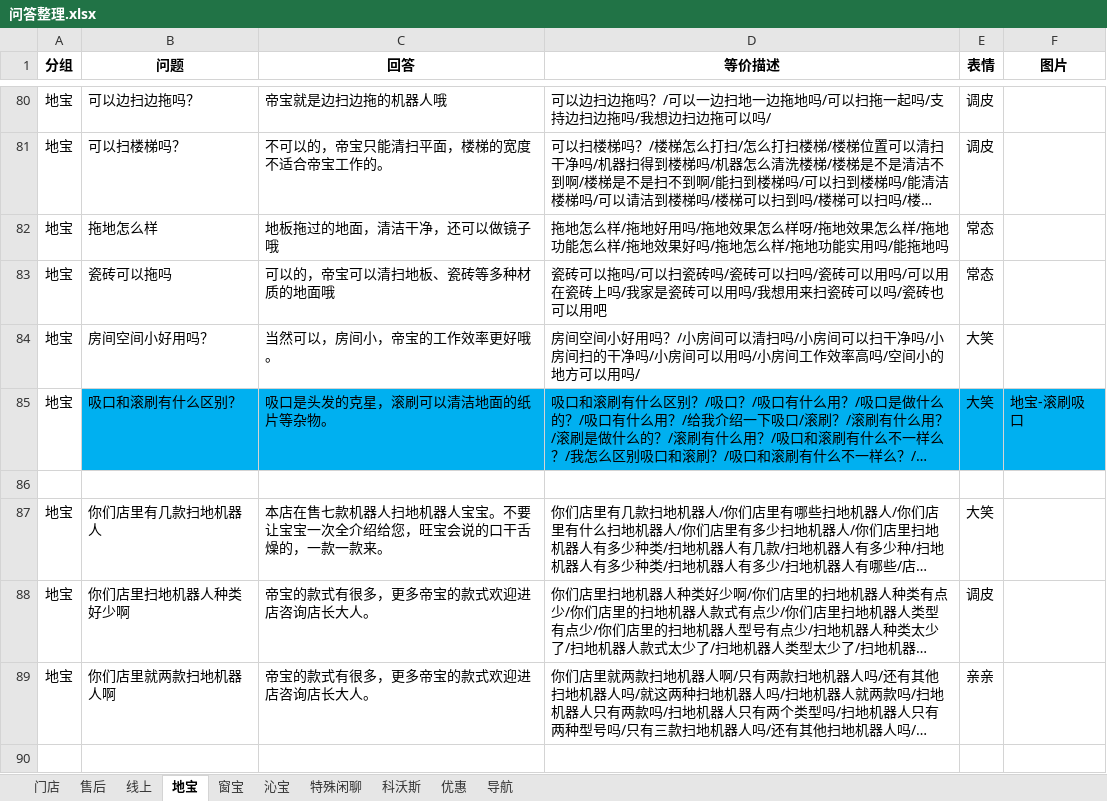
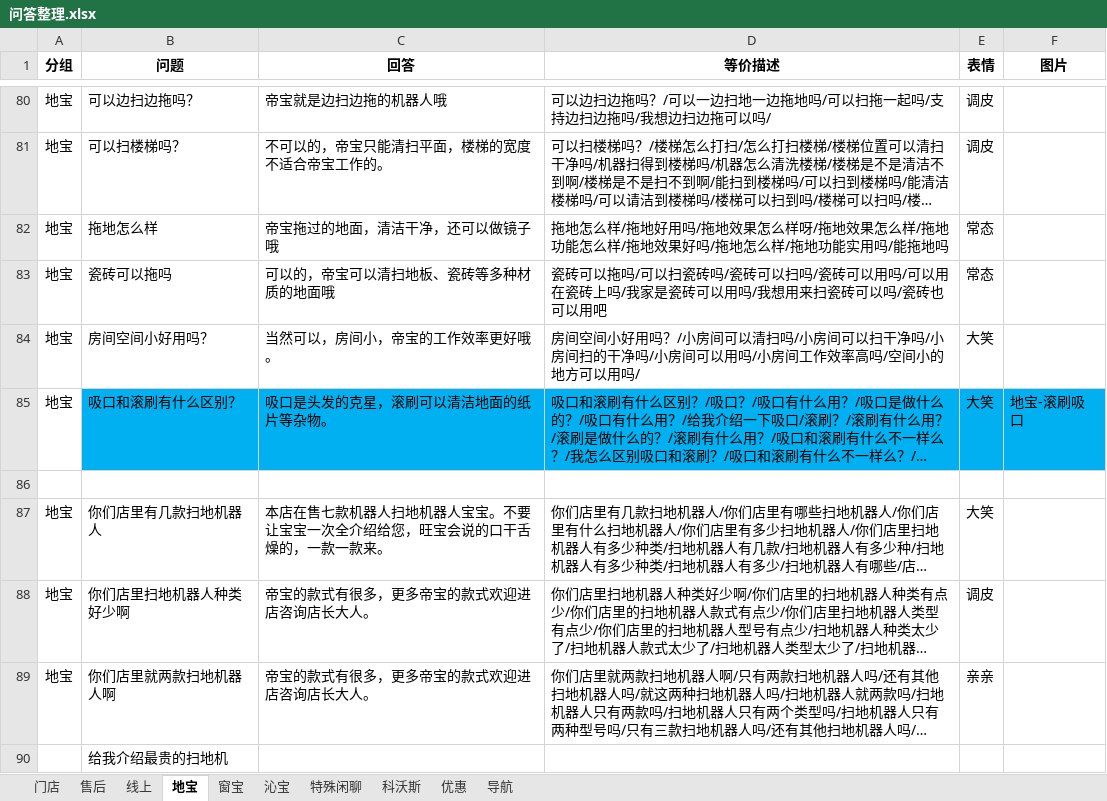
Before and after one commit to zhengxin2016/nlp_code, an Excel workbook: update_data/data/ecovacs/qa/问答整理.xlsx, sheet 地宝, drawn as a sheet; only a part is shown, gaps mark what is left out; long unchanged cells end in …; values as stored, in another font and other column widths than the file's, no borders; the diff names each change by its address in the sheet, - before the commit and + after, or states it on an @@ line.

```diff
--- a/update_data/data/ecovacs/qa/问答整理.xlsx (sheet 地宝)
+++ b/update_data/data/ecovacs/qa/问答整理.xlsx (sheet 地宝)
-C82 (回答): 地板拖过的地面，清洁干净，还可以做镜子哦
+C82 (回答): 帝宝拖过的地面，清洁干净，还可以做镜子哦
+row 90:  | 给我介绍最贵的扫地机
```
Also changed, not shown: sheet 特殊闲聊, sheet 导航, update_data/data/ecovacs/dialogue/副本科沃斯门店对话设计.xlsx, update_data/data/ecovacs/greeting/招呼语介绍结束语（修改版）.xlsx, 2 other files.
